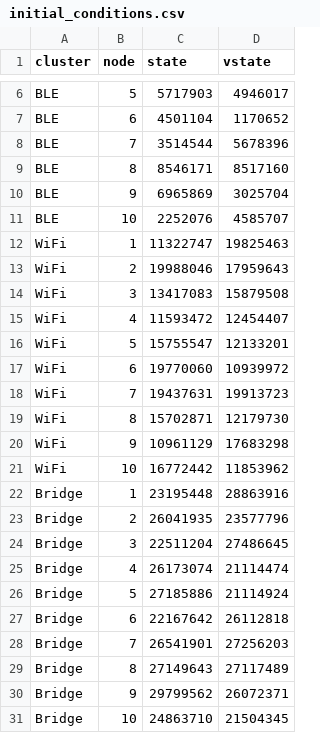
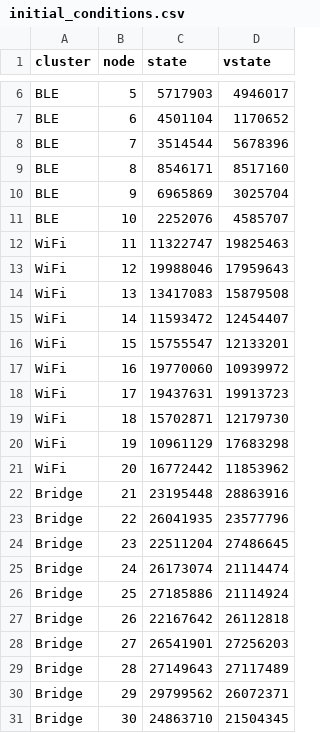
Before and after one commit to juanpiLorca/consensus-node, a CSV file: raspberry/initial_conditions.csv, drawn as a sheet; only a part is shown, gaps mark what is left out.

```diff
--- a/raspberry/initial_conditions.csv
+++ b/raspberry/initial_conditions.csv
@@ -11,21 +11,21 @@ BLE,9,6965869,3025704
 BLE,10,2252076,4585707
-WiFi,1,11322747,19825463
-WiFi,2,19988046,17959643
-WiFi,3,13417083,15879508
-WiFi,4,11593472,12454407
-WiFi,5,15755547,12133201
-WiFi,6,19770060,10939972
-WiFi,7,19437631,19913723
-WiFi,8,15702871,12179730
-WiFi,9,10961129,17683298
-WiFi,10,16772442,11853962
-Bridge,1,23195448,28863916
-Bridge,2,26041935,23577796
-Bridge,3,22511204,27486645
-Bridge,4,26173074,21114474
-Bridge,5,27185886,21114924
-Bridge,6,22167642,26112818
-Bridge,7,26541901,27256203
-Bridge,8,27149643,27117489
-Bridge,9,29799562,26072371
-Bridge,10,24863710,21504345
+WiFi,11,11322747,19825463
+WiFi,12,19988046,17959643
+WiFi,13,13417083,15879508
+WiFi,14,11593472,12454407
+WiFi,15,15755547,12133201
+WiFi,16,19770060,10939972
+WiFi,17,19437631,19913723
+WiFi,18,15702871,12179730
+WiFi,19,10961129,17683298
+WiFi,20,16772442,11853962
+Bridge,21,23195448,28863916
+Bridge,22,26041935,23577796
+Bridge,23,22511204,27486645
+Bridge,24,26173074,21114474
+Bridge,25,27185886,21114924
+Bridge,26,22167642,26112818
+Bridge,27,26541901,27256203
+Bridge,28,27149643,27117489
+Bridge,29,29799562,26072371
+Bridge,30,24863710,21504345
```
Also changed, not shown: 1 other file.
